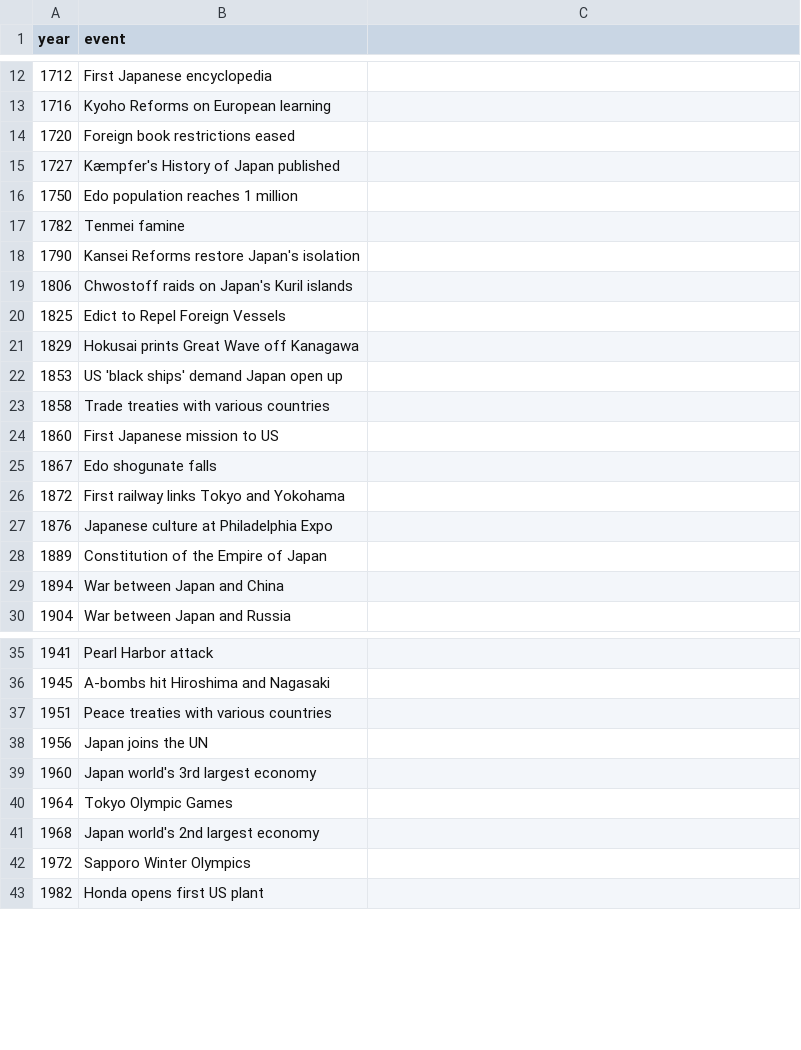
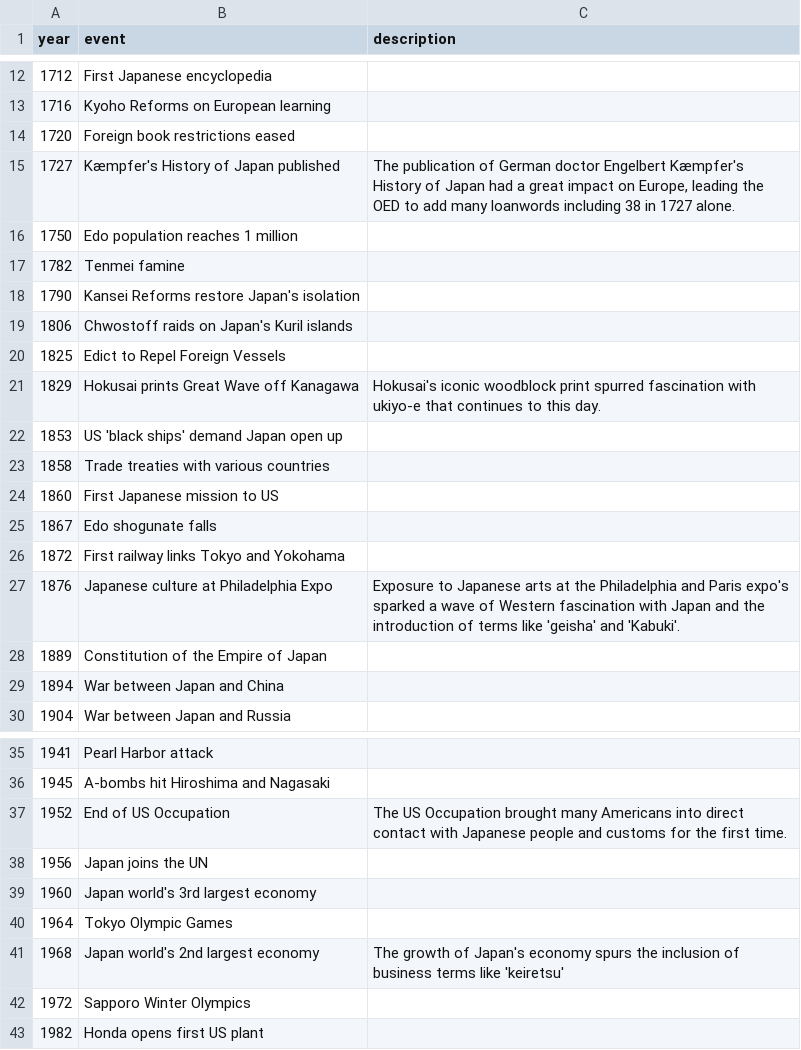
Before and after one commit to dangrunebaum/thesis, a CSV file: turning-japanese/data/timeline.csv, drawn as a sheet; only a part is shown, gaps mark what is left out; removed rows and columns are numbered as before the commit, all else as after; the diff names each change by its address in the sheet, - before the commit and + after, or states it on an @@ line.

```diff
--- a/turning-japanese/data/timeline.csv
+++ b/turning-japanese/data/timeline.csv
-C1: (empty)
+C1: description
-C15 (description): (empty)
+C15 (description): The publication of German doctor Engelbert Kæmpfer's History of Japan had a great impact on Europe, leading the OED to add many loanwords including 38 in 1727 alone.
-C21 (description): (empty)
+C21 (description): Hokusai's iconic woodblock print spurred fascination with ukiyo-e that continues to this day.
-C27 (description): (empty)
+C27 (description): Exposure to Japanese arts at the Philadelphia and Paris expo's sparked a wave of Western fascination with Japan and the introduction of terms like 'geisha' and 'Kabuki'.
-row 37: 1951 | Peace treaties with various countries
+row 37: 1952 | End of US Occupation | The US Occupation brought many Americans into direct contact with Japanese people and customs for the first time.
-C41 (description): (empty)
+C41 (description): The growth of Japan's economy spurs the inclusion of business terms like 'keiretsu'
```
Also changed, not shown: 5 other files.
